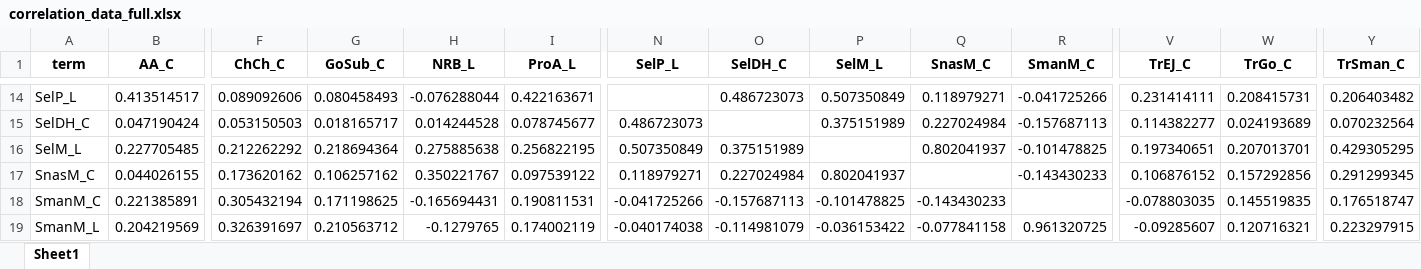
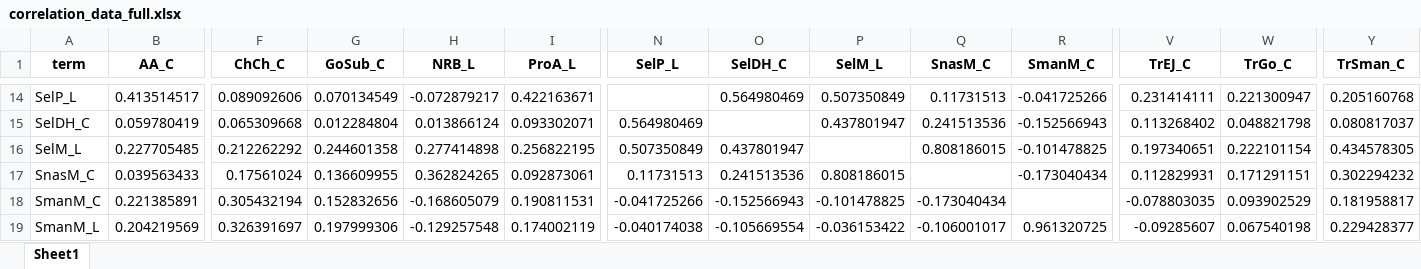
Before and after one commit to kayna-hobbs-murphy/headscan_dissertation, an Excel workbook: correlation_data_full.xlsx, sheet Sheet1, drawn as a sheet; only a part is shown, gaps mark what is left out; values as stored, in another font and other column widths than the file's, no borders; removed rows and columns are numbered as before the commit, all else as after; rows hold the shown columns only; the diff covers the shown part only; the diff names each change by its address in the sheet, - before the commit and + after, or states it on an @@ line.

```diff
--- a/correlation_data_full.xlsx (sheet Sheet1)
+++ b/correlation_data_full.xlsx (sheet Sheet1)
-G14 (GoSub_C): 0.080458493
+G14 (GoSub_C): 0.070134549
-H14 (NRB_L): -0.076288044
+H14 (NRB_L): -0.072879217
-O14 (SelDH_C): 0.486723073
+O14 (SelDH_C): 0.564980469
-Q14 (SnasM_C): 0.118979271
+Q14 (SnasM_C): 0.11731513
-W14 (TrGo_C): 0.208415731
+W14 (TrGo_C): 0.221300947
-Y14 (TrSman_C): 0.206403482
+Y14 (TrSman_C): 0.205160768
-row 15: SelDH_C | 0.047190424 | 0.053150503 | 0.018165717 | 0.014244528 | 0.078745677 | 0.486723073 |  | 0.375151989 | 0.227024984 | -0.157687113 | 0.114382277 | 0.024193689 | 0.070232564
+row 15: SelDH_C | 0.059780419 | 0.065309668 | 0.012284804 | 0.013866124 | 0.093302071 | 0.564980469 |  | 0.437801947 | 0.241513536 | -0.152566943 | 0.113268402 | 0.048821798 | 0.080817037
-G16 (GoSub_C): 0.218694364
+G16 (GoSub_C): 0.244601358
-H16 (NRB_L): 0.275885638
+H16 (NRB_L): 0.277414898
-O16 (SelDH_C): 0.375151989
+O16 (SelDH_C): 0.437801947
-Q16 (SnasM_C): 0.802041937
+Q16 (SnasM_C): 0.808186015
-W16 (TrGo_C): 0.207013701
+W16 (TrGo_C): 0.222101154
-Y16 (TrSman_C): 0.429305295
+Y16 (TrSman_C): 0.434578305
-row 17: SnasM_C | 0.044026155 | 0.173620162 | 0.106257162 | 0.350221767 | 0.097539122 | 0.118979271 | 0.227024984 | 0.802041937 |  | -0.143430233 | 0.106876152 | 0.157292856 | 0.291299345
+row 17: SnasM_C | 0.039563433 | 0.17561024 | 0.136609955 | 0.362824265 | 0.092873061 | 0.11731513 | 0.241513536 | 0.808186015 |  | -0.173040434 | 0.112829931 | 0.171291151 | 0.302294232
-G18 (GoSub_C): 0.171198625
+G18 (GoSub_C): 0.152832656
-H18 (NRB_L): -0.165694431
+H18 (NRB_L): -0.168605079
-O18 (SelDH_C): -0.157687113
+O18 (SelDH_C): -0.152566943
-Q18 (SnasM_C): -0.143430233
+Q18 (SnasM_C): -0.173040434
-W18 (TrGo_C): 0.145519835
+W18 (TrGo_C): 0.093902529
-Y18 (TrSman_C): 0.176518747
+Y18 (TrSman_C): 0.181958817
-G19 (GoSub_C): 0.210563712
+G19 (GoSub_C): 0.197999306
-H19 (NRB_L): -0.1279765
+H19 (NRB_L): -0.129257548
-O19 (SelDH_C): -0.114981079
+O19 (SelDH_C): -0.105669554
-Q19 (SnasM_C): -0.077841158
+Q19 (SnasM_C): -0.106001017
-W19 (TrGo_C): 0.120716321
+W19 (TrGo_C): 0.067540198
-Y19 (TrSman_C): 0.223297915
+Y19 (TrSman_C): 0.229428377
```
Also changed, not shown: 4 added rows, 4 removed rows and 102 edited cells elsewhere in this sheet, PCAdata_full.xlsx, chandler_intra.xlsx, 15 other files.
